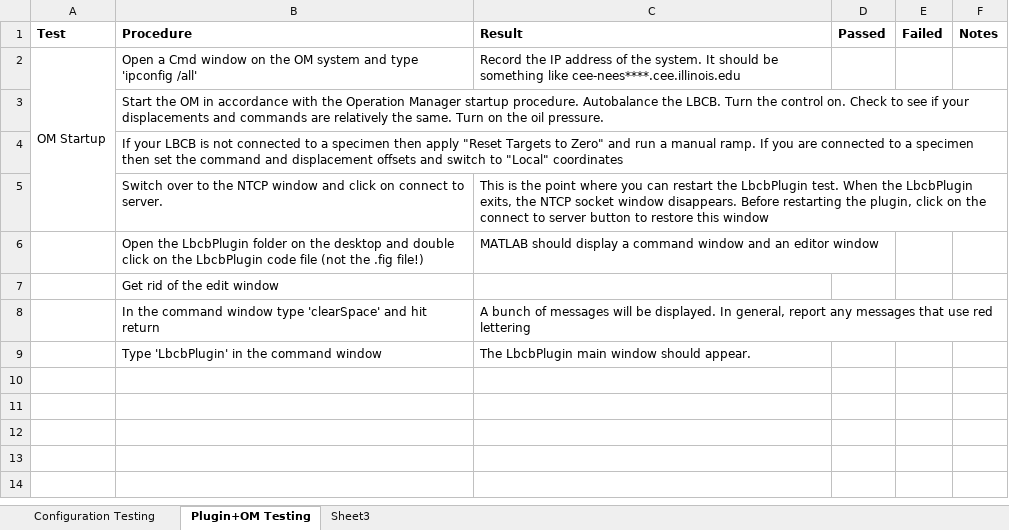
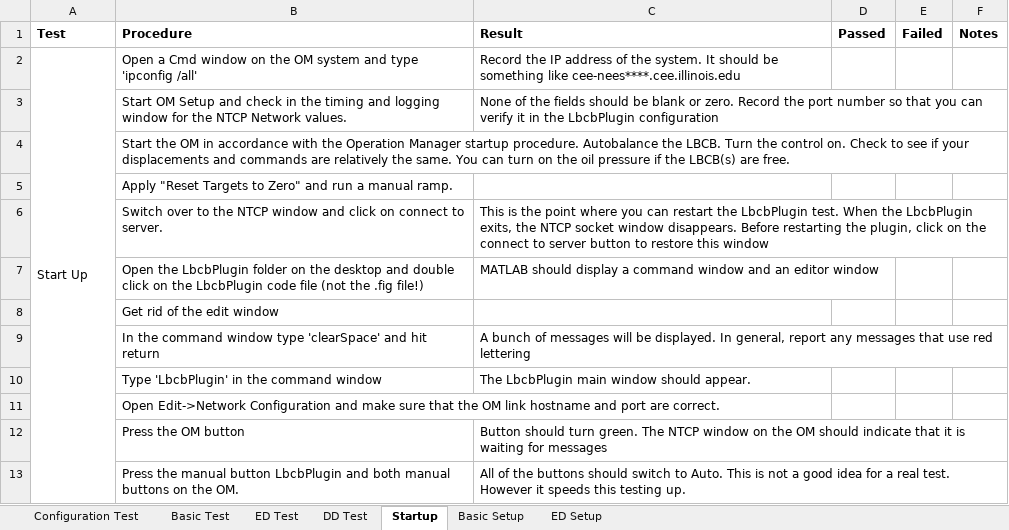
Before and after one commit to mbletzinger/lbcb-plugin, an Excel workbook: TestMatrix.xlsx, sheet Startup, drawn as a sheet; values as stored, in another font and other column widths than the file's, no borders; removed rows and columns are numbered as before the commit, all else as after; the diff names each change by its address in the sheet, - before the commit and + after, or states it on an @@ line.

Commit message:
Test matrix and fixes

```diff
--- a/TestMatrix.xlsx (sheet Startup)
+++ b/TestMatrix.xlsx (sheet Startup)
-sheet tab: Configuration Testing
+sheet tab: Configuration Test
-sheet tab: Plugin+OM Testing
+sheet tab: Startup
-sheet tab: Sheet3
+sheet tab: Basic Setup
+sheet tab: Basic Test
+sheet tab: ED Test
+sheet tab: DD Test
+sheet tab: ED Setup
-A2 (Test): OM Startup
+A2 (Test): Start Up
-A2:A5 merged
+A2:A13 merged
+row 3:  | Start OM Setup and check in the timing and logging window for the NTCP Network values. | None of the fields should be blank or zero. Record the port number so that you can verify it in the LbcbPlugin configuration
-B4 (Procedure): …the same. Turn on the oil pressure.
+B4 (Procedure): …the same. You can turn on the oil pressure if the LBCB(s) are free.
-B5 (Procedure): If your LBCB is not connected to a specimen then apply "Reset Targets to Zero" and run a manual ramp. If you are connected to a specimen then set the command and displacement offsets and switch to "Local" coordinates
+B5 (Procedure): Apply "Reset Targets to Zero" and run a manual ramp.
+row 11:  | Open Edit->Network Configuration and make sure that the OM link hostname and port are correct.
+row 12:  | Press the OM button | Button should turn green. The NTCP window on the OM should indicate that it is waiting for messages
+row 13:  | Press the manual button LbcbPlugin and both manual buttons on the OM. | All of the buttons should switch to Auto. This is not a good idea for a real test. However it speeds this testing up.
```
Also changed, not shown: sheet Basic Setup, charts or pictures, 6 other files.
